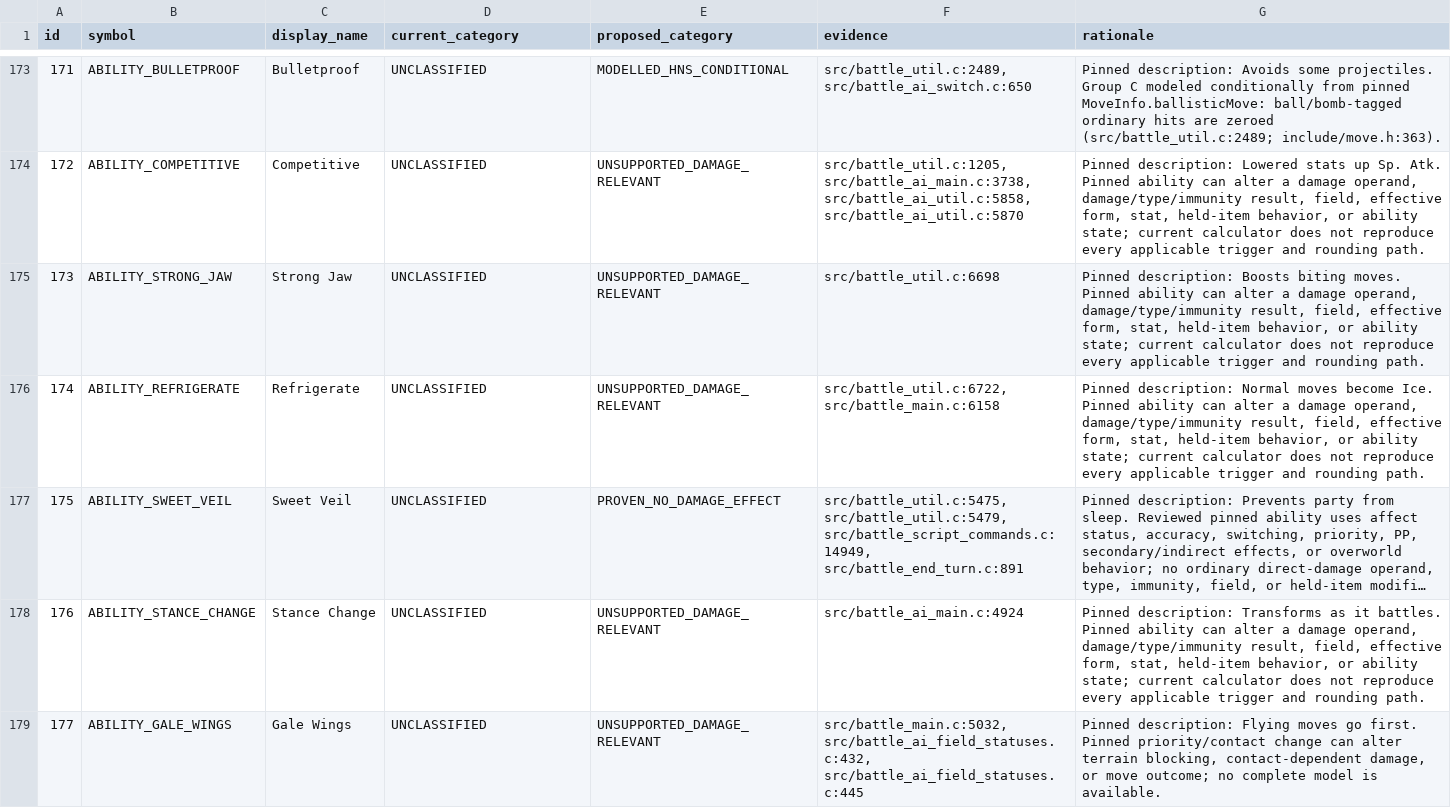
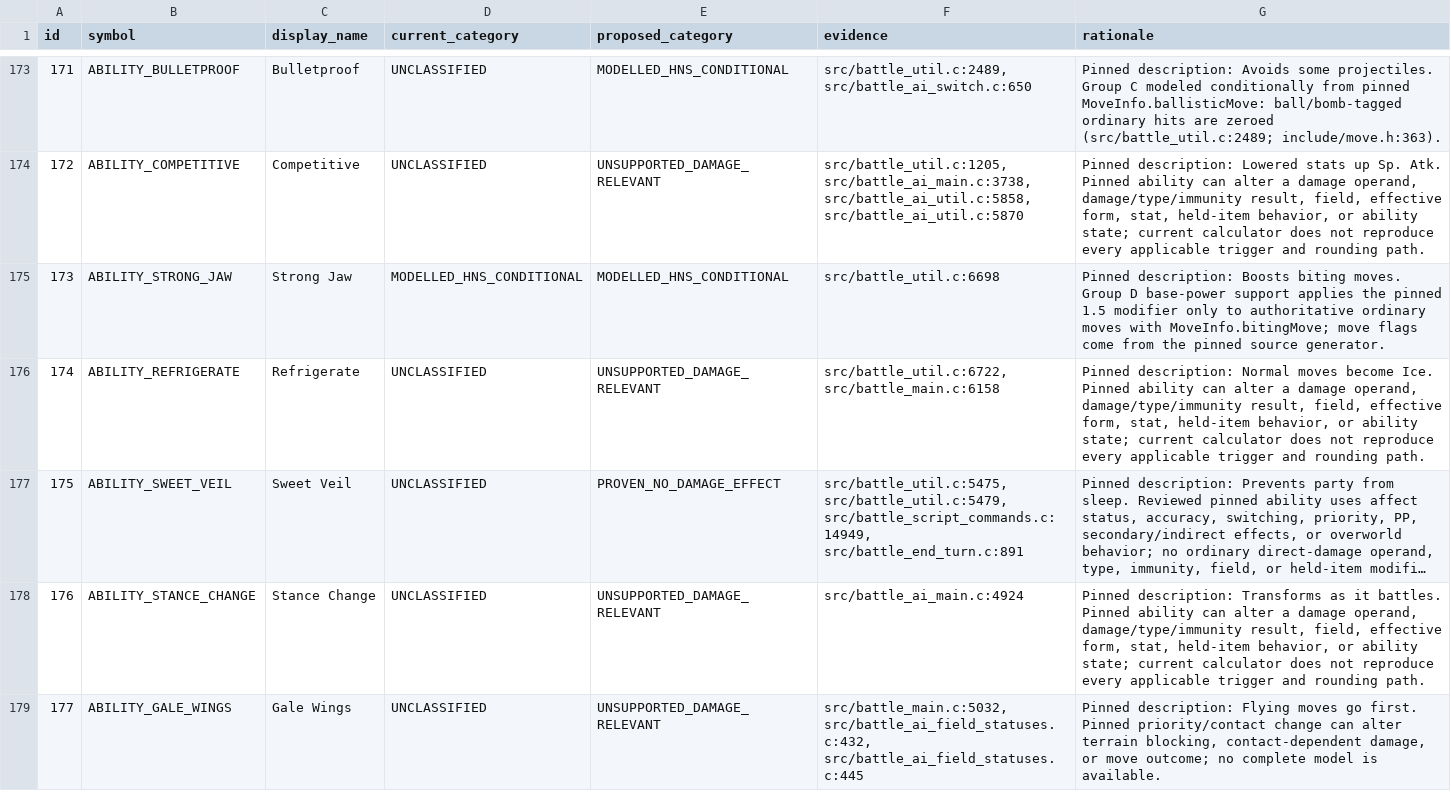
Before and after one commit to Sonoran-Solutions/dualdex, a TSV file: tools/hns-abilities/ability_inventory.tsv, drawn as a sheet; only a part is shown, gaps mark what is left out; long unchanged cells end in …; the diff covers the shown part only.

Commit message:
H&S calc: model Group D base-power abilities

```diff
--- a/tools/hns-abilities/ability_inventory.tsv
+++ b/tools/hns-abilities/ability_inventory.tsv
@@ -174,3 +174,3 @@ id	symbol	display_name	current_category	proposed_category	evidence	rationale
 172	ABILITY_COMPETITIVE	Competitive	UNCLASSIFIED	UNSUPPORTED_DAMAGE_RELEVANT	src/battle_util.c:1205, src/battle_ai_main.c:3738, src/battle_ai_util.c:5858, src/battle_ai_util.c:5870	Pinned description: Lowered stats up Sp. Atk. Pinned ability can alter a damage operand, damage/type/immunity result, field, effective form, stat, held-item behavior, or ability state; current calculator does not reproduce every applicable trigger and rounding path.
-173	ABILITY_STRONG_JAW	Strong Jaw	UNCLASSIFIED	UNSUPPORTED_DAMAGE_RELEVANT	src/battle_util.c:6698	Pinned description: Boosts biting moves. Pinned ability can alter a damage operand, damage/type/immunity result, field, effective form, stat, held-item behavior, or ability state; current calculator does not reproduce every applicable trigger and rounding path.
+173	ABILITY_STRONG_JAW	Strong Jaw	MODELLED_HNS_CONDITIONAL	MODELLED_HNS_CONDITIONAL	src/battle_util.c:6698	Pinned description: Boosts biting moves. Group D base-power support applies the pinned 1.5 modifier only to authoritative ordinary moves with MoveInfo.bitingMove; move flags come from the pinned source generator.
 174	ABILITY_REFRIGERATE	Refrigerate	UNCLASSIFIED	UNSUPPORTED_DAMAGE_RELEVANT	src/battle_util.c:6722, src/battle_main.c:6158	Pinned description: Normal moves become Ice. Pinned ability can alter a damage operand, damage/type/immunity result, field, effective form, stat, held-item behavior, or ability state; current calculator does not reproduce every applicable trigger and rounding path.
```
Also changed, not shown: 26 edited cells elsewhere in this file, 28 other files.
